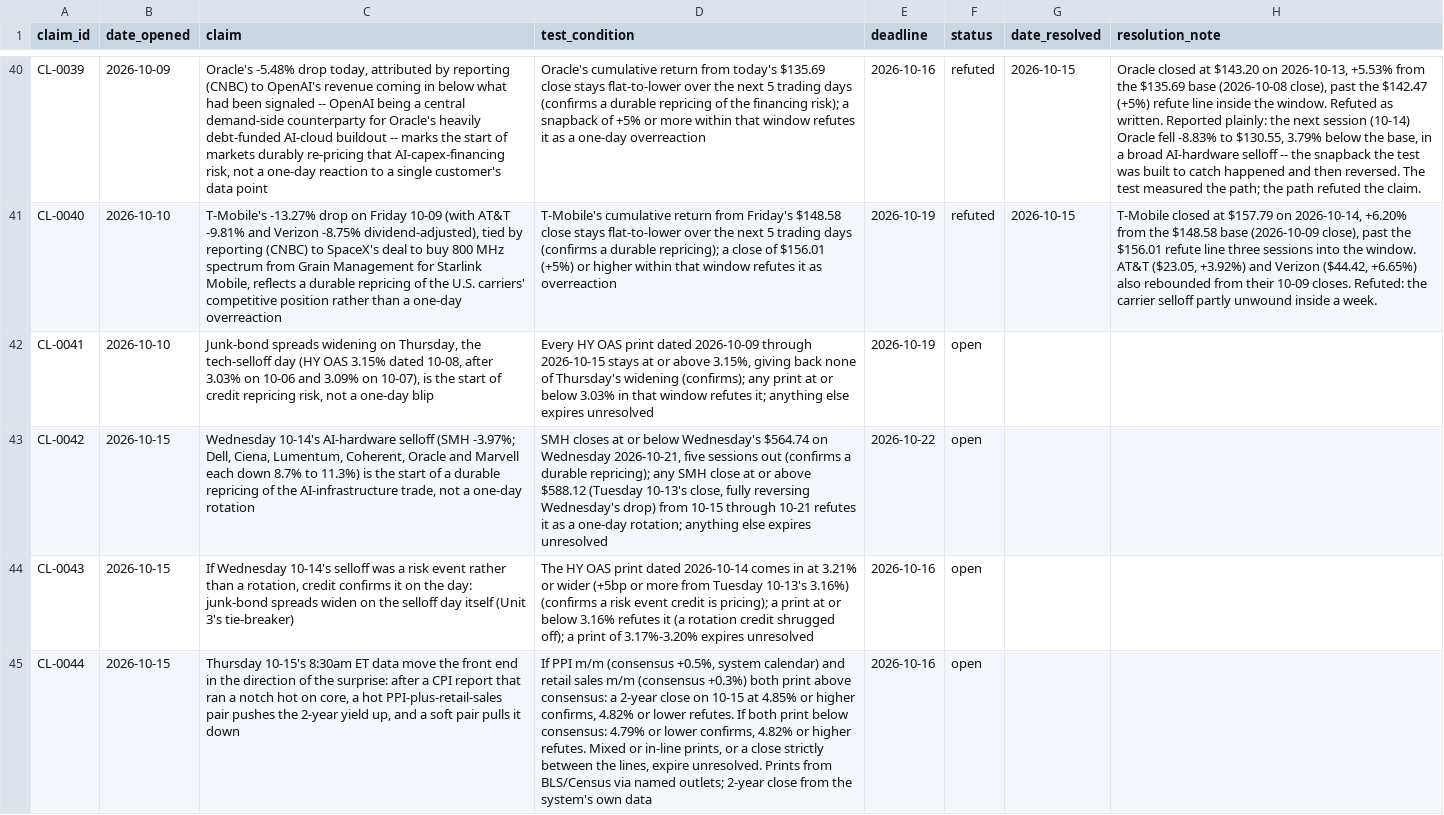
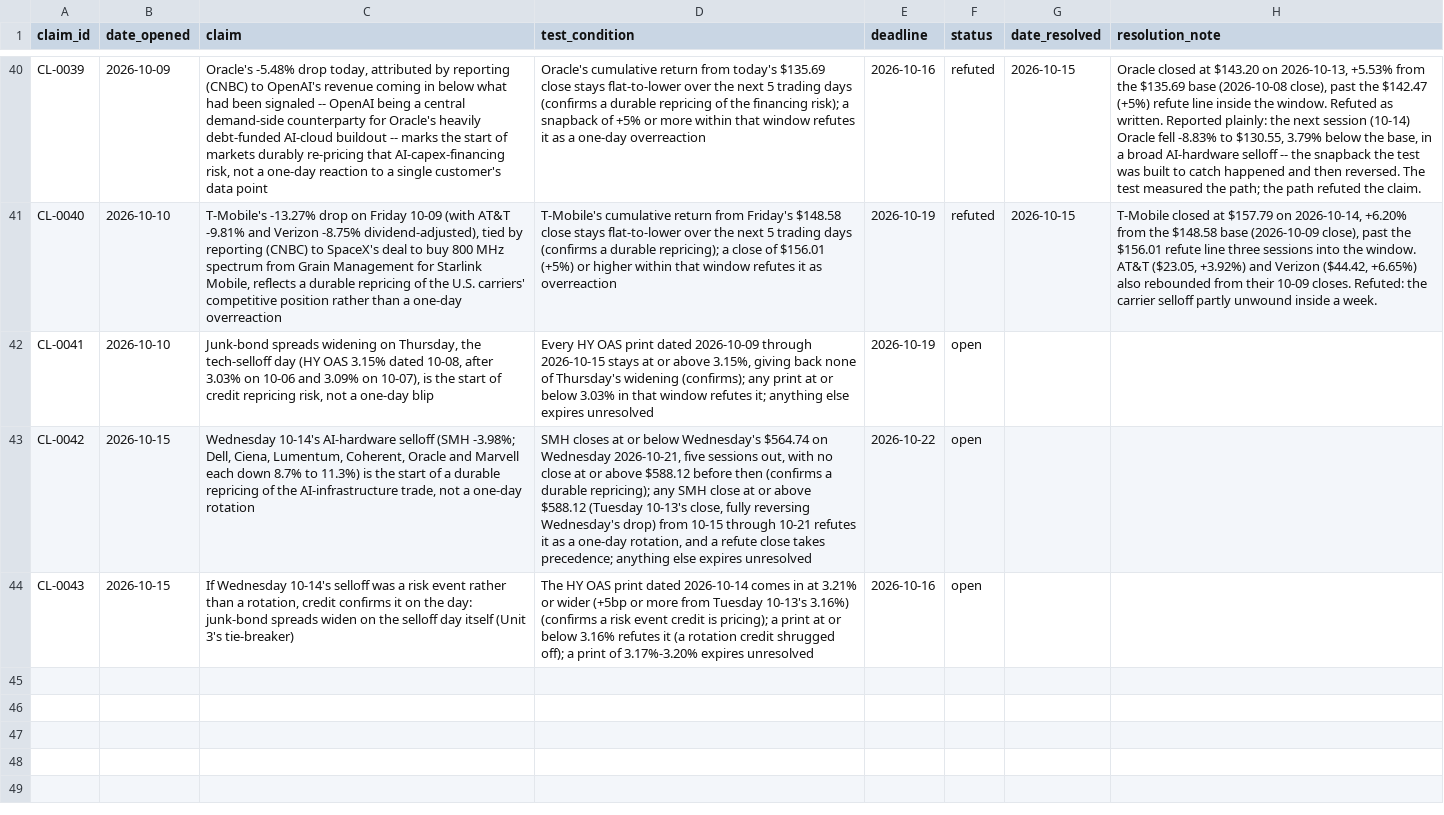
Before and after one commit to srwfj5d2th-droid/morning-macro, a CSV file: data/claims_ledger.csv, drawn as a sheet; only a part is shown, gaps mark what is left out; the diff names each change by its address in the sheet, - before the commit and + after, or states it on an @@ line.

```diff
--- a/data/claims_ledger.csv
+++ b/data/claims_ledger.csv
-C43 (claim): …selloff (SMH -3.97%; Dell, Ciena,…
+C43 (claim): …selloff (SMH -3.98%; Dell, Ciena,…
-D43 (test_condition): …five sessions out (confirms a durable repricing); any SMH close at or above $588.12 (Tuesday 10-13's close, fully reversing Wednesday's drop) from 10-15 through 10-21 refutes it as a one-day rotation; anything else…
+D43 (test_condition): …five sessions out, with no close at or above $588.12 before then (confirms a durable repricing); any SMH close at or above $588.12 (Tuesday 10-13's close, fully reversing Wednesday's drop) from 10-15 through 10-21 refutes it as a one-day rotation, and a refute close takes precedence; anything else…
-row 45: CL-0044 | 2026-10-15 | Thursday 10-15's 8:30am ET data move the front end in the direction of the surprise: after a CPI report that ran a notch hot on core, a hot PPI-plus-retail-sales pair pushes the 2-year yield up, and a soft pair pulls it down | If PPI m/m (consensus +0.5%, system calendar) and retail sales m/m (consensus +0.3%) both print above consensus: a 2-year close on 10-15 at 4.85% or higher confirms, 4.82% or lower refutes. If both print below consensus: 4.79% or lower confirms, 4.82% or higher refutes. Mixed or in-line prints, or a close strictly between the lines, expire unresolved. Prints from BLS/Census via named outlets; 2-year close from the system's own data | 2026-10-16 | open
```
Also changed, not shown: 6 other files.
